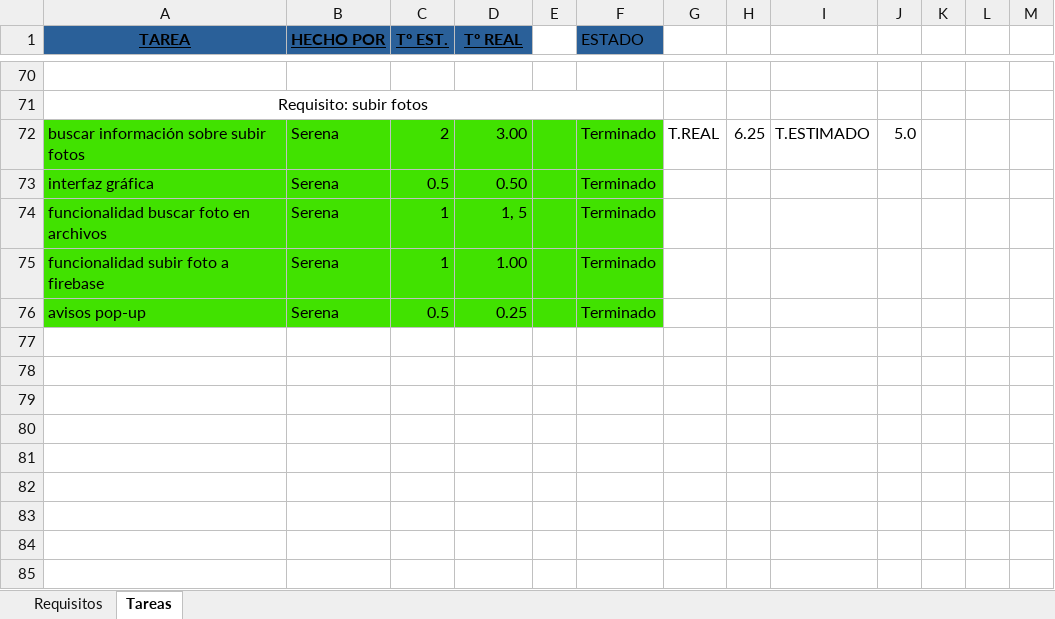
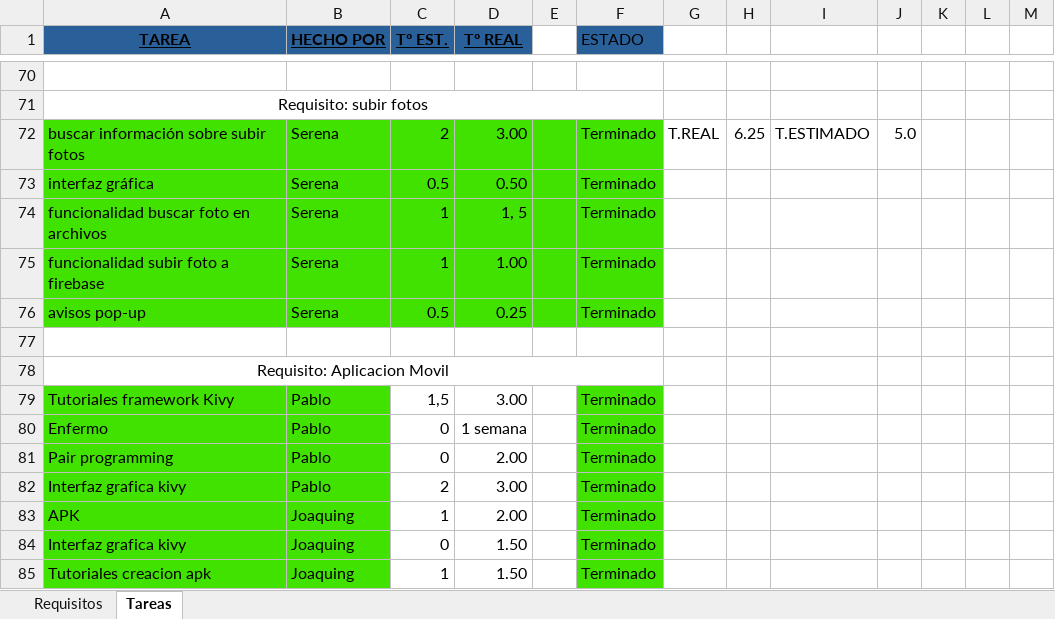
Before and after one commit to EXCALOFRIO/evently, an Excel workbook: Requisitos-Tareas.xlsx, sheet Tareas, drawn as a sheet; only a part is shown, gaps mark what is left out; values as stored, in another font and other column widths than the file's, no borders; the diff names each change by its address in the sheet, - before the commit and + after, or states it on an @@ line.

Commit message:
excel

```diff
--- a/Requisitos-Tareas.xlsx (sheet Tareas)
+++ b/Requisitos-Tareas.xlsx (sheet Tareas)
+row 77: (empty)
+row 78: Requisito: Aplicacion Movil
+row 79: Tutoriales framework Kivy | Pablo | 1,5 | 3.00 |  | Terminado
+row 80: Enfermo | Pablo | 0 | 1 semana |  | Terminado
+row 81: Pair programming | Pablo | 0 | 2.00 |  | Terminado
+row 82: Interfaz grafica kivy | Pablo | 2 | 3.00 |  | Terminado
+row 83: APK | Joaquing | 1 | 2.00 |  | Terminado
+row 84: Interfaz grafica kivy | Joaquing | 0 | 1.50 |  | Terminado
+row 85: Tutoriales creacion apk | Joaquing | 1 | 1.50 |  | Terminado
```
